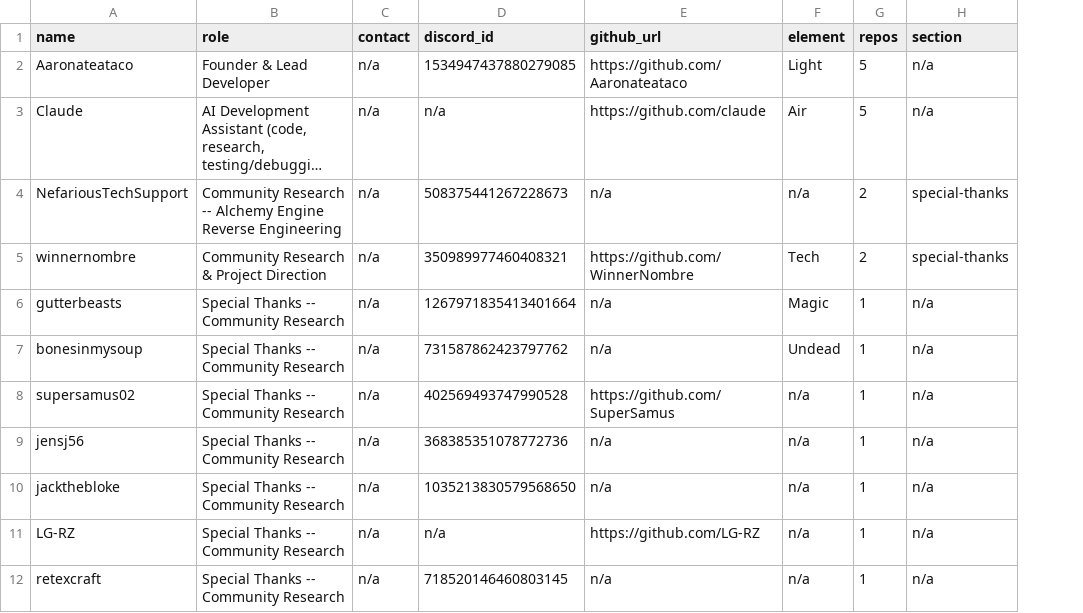
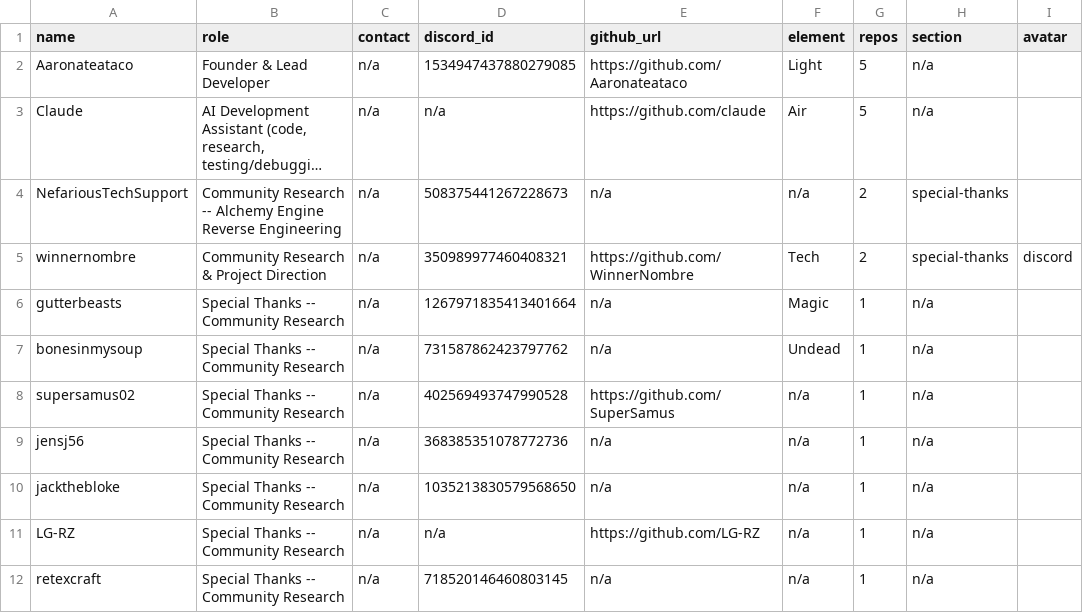
Before and after one commit to Arkchemy/woodburrow, a CSV file: CONTRIBUTORS.csv, drawn as a sheet; long unchanged cells end in …; the diff names each change by its address in the sheet, - before the commit and + after, or states it on an @@ line.

```diff
--- a/CONTRIBUTORS.csv
+++ b/CONTRIBUTORS.csv
+column I (avatar), row 5: discord
```
Also changed, not shown: 5 other files.
